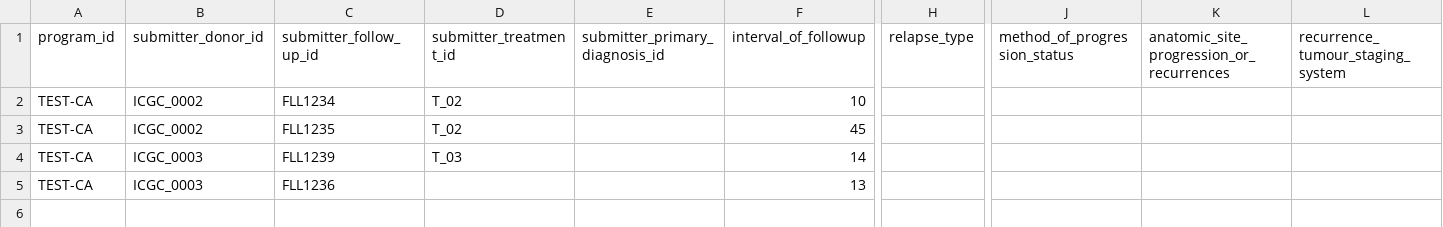
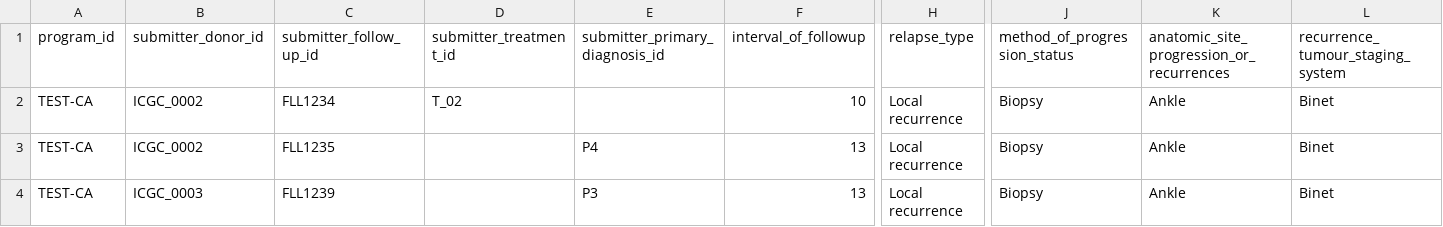
Before and after one commit to icgc-argo/argo-clinical, a TSV file: sampleFiles/clinical/follow_up.tsv, drawn as a sheet; only a part is shown, gaps mark what is left out; rows hold the shown columns only; the diff names each change by its address in the sheet, - before the commit and + after, or states it on an @@ line.

Commit message:
revert follow_up tsv because tests were failing

```diff
--- a/sampleFiles/clinical/follow_up.tsv
+++ b/sampleFiles/clinical/follow_up.tsv
-H2:H4 (relapse_type): (empty)
+H2:H4 (relapse_type): Local recurrence
-J2:J4 (method_of_progression_status): (empty)
+J2:J4 (method_of_progression_status): Biopsy
-K2:K4: (empty)
+K2:K4: Ankle
-L2:L4 (recurrence_tumour_staging_system): (empty)
+L2:L4 (recurrence_tumour_staging_system): Binet
-D3 (submitter_treatment_id): T_02
+D3 (submitter_treatment_id): (empty)
-E3 (submitter_primary_diagnosis_id): (empty)
+E3 (submitter_primary_diagnosis_id): P4
-F3 (interval_of_followup): 45
+F3 (interval_of_followup): 13
-D4 (submitter_treatment_id): T_03
+D4 (submitter_treatment_id): (empty)
-E4 (submitter_primary_diagnosis_id): (empty)
+E4 (submitter_primary_diagnosis_id): P3
-F4 (interval_of_followup): 14
+F4 (interval_of_followup): 13
-row 5: TEST-CA | ICGC_0003 | FLL1236 |  |  | 13
```
